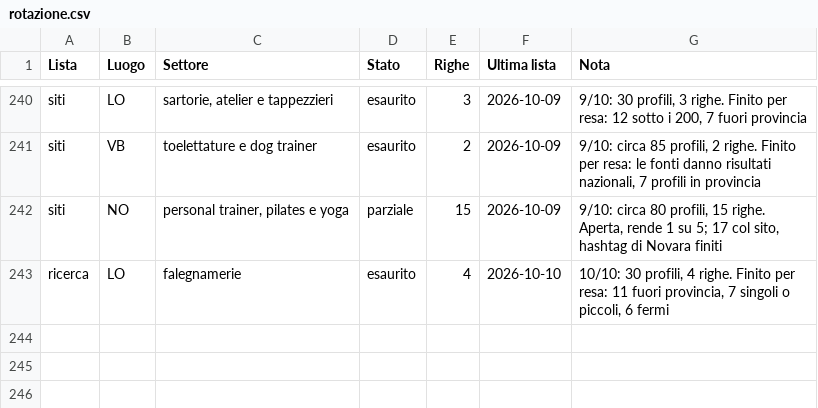
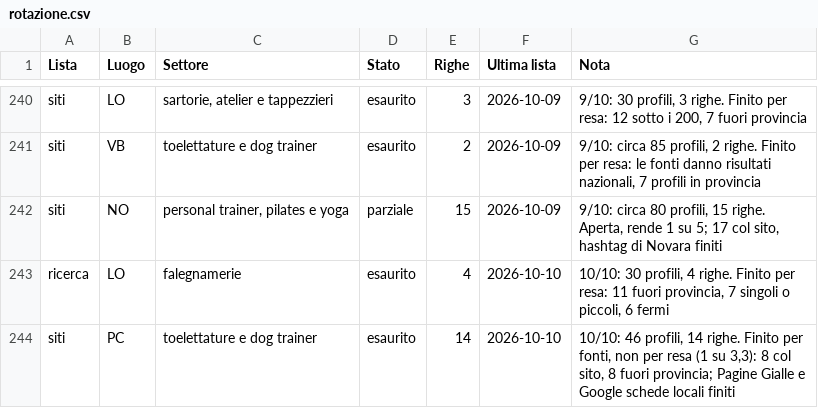
Before and after one commit to Nixo999/denki-brain, a CSV file: 02-Sales/liste/rotazione.csv, drawn as a sheet; only a part is shown, gaps mark what is left out; the diff names each change by its address in the sheet, - before the commit and + after, or states it on an @@ line.

```diff
--- a/02-Sales/liste/rotazione.csv
+++ b/02-Sales/liste/rotazione.csv
+row 244: siti | PC | toelettature e dog trainer | esaurito | 14 | 2026-10-10 | 10/10: 46 profili, 14 righe. Finito per fonti, non per resa (1 su 3,3): 8 col sito, 8 fuori provincia; Pagine Gialle e Google schede locali finiti
```
Also changed, not shown: 1 other file.
